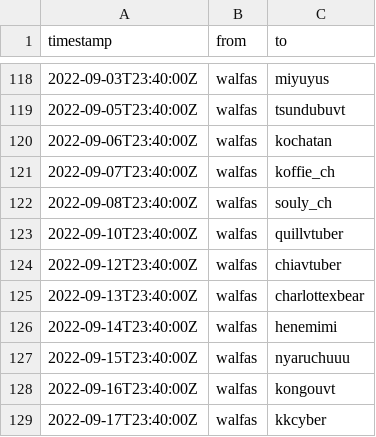
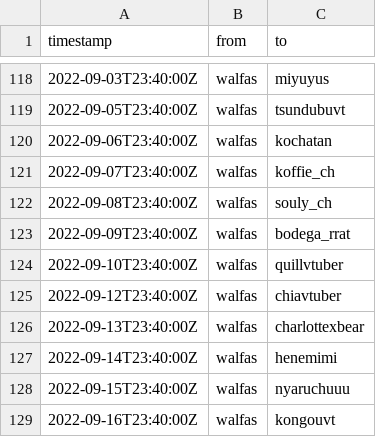
Before and after one commit to walfie/twitch-raid-log, a CSV file: public/raids-outgoing.csv, drawn as a sheet; only a part is shown, gaps mark what is left out; the shorter side is filled out with more unchanged rows.

Commit message:
Add missing raid

```diff
--- a/public/raids-outgoing.csv
+++ b/public/raids-outgoing.csv
@@ -122,2 +122,3 @@ timestamp,from,to
 2022-09-08T23:40:00Z,walfas,souly_ch
+2022-09-09T23:40:00Z,walfas,bodega_rrat
 2022-09-10T23:40:00Z,walfas,quillvtuber
```
